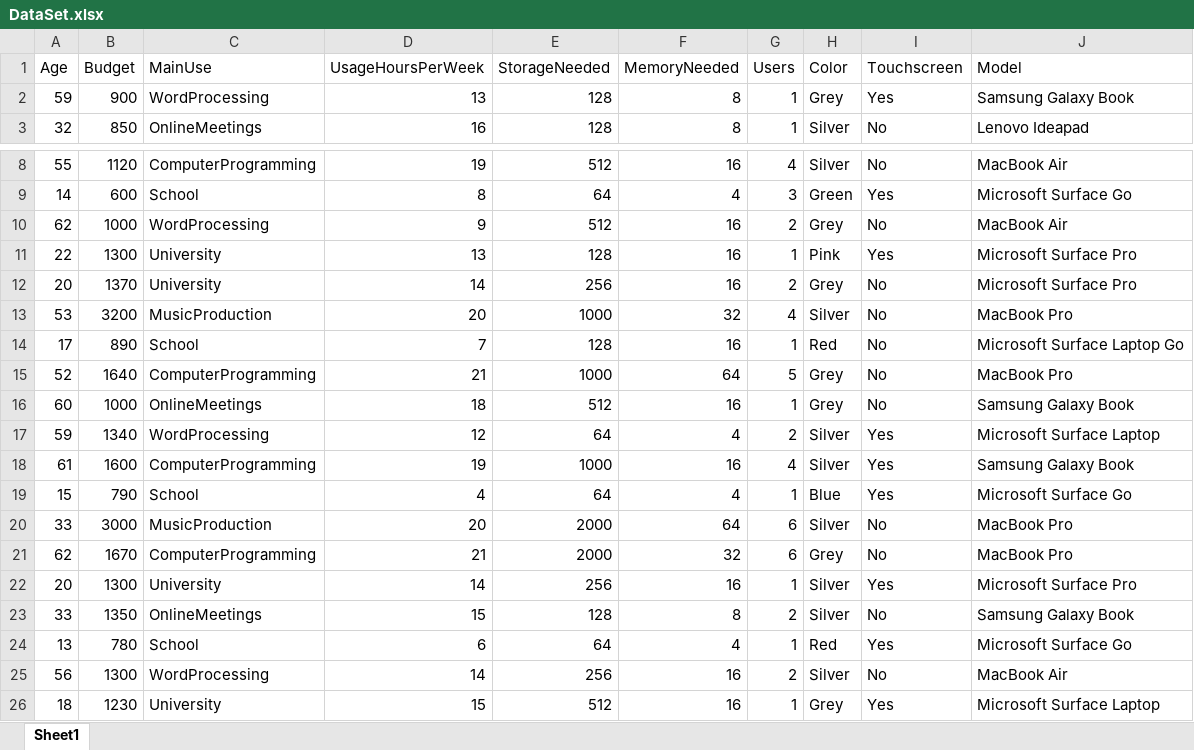
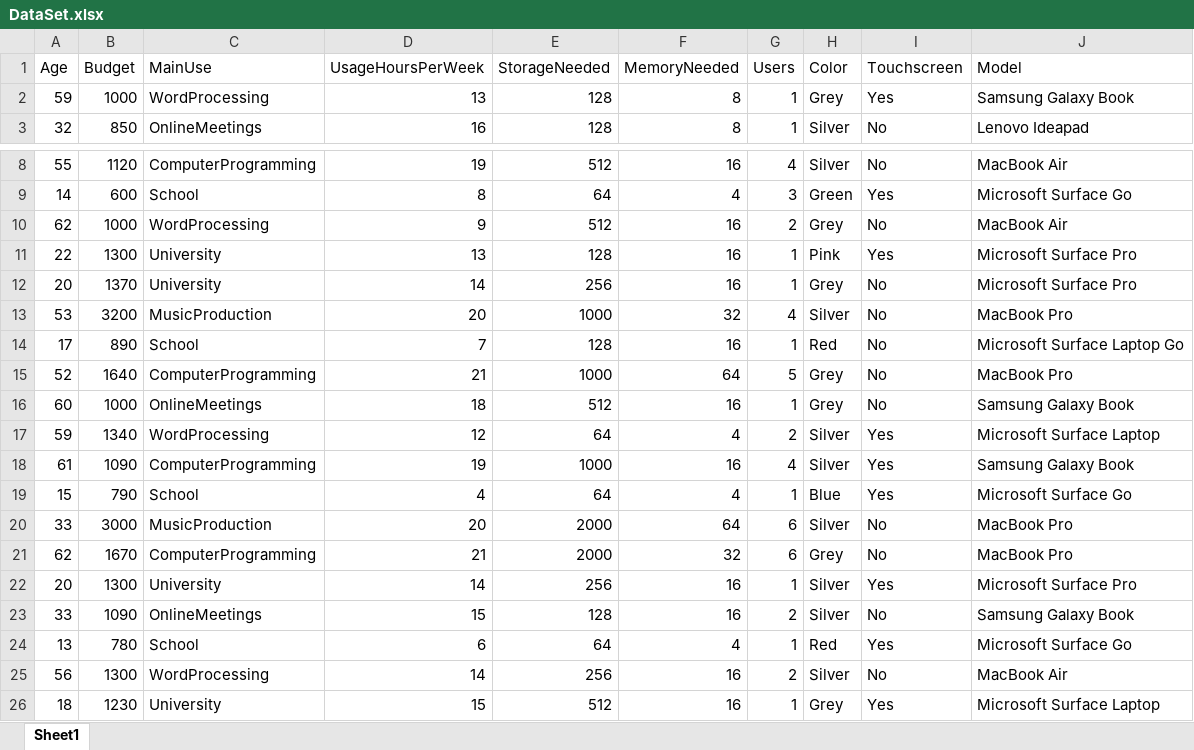
Before and after one commit to KrishieRamnath/Main.py, an Excel workbook: DataSet.xlsx, sheet Sheet1, drawn as a sheet; only a part is shown, gaps mark what is left out; values as stored, in another font and other column widths than the file's, no borders; the diff names each change by its address in the sheet, - before the commit and + after, or states it on an @@ line.

```diff
--- a/DataSet.xlsx (sheet Sheet1)
+++ b/DataSet.xlsx (sheet Sheet1)
-B2 (Budget): 900
+B2 (Budget): 1000
-G12 (Users): 2
+G12 (Users): 1
-B18 (Budget): 1600
+B18 (Budget): 1090
-B23 (Budget): 1350
+B23 (Budget): 1090
-F23 (MemoryNeeded): 8
+F23 (MemoryNeeded): 16
```
Also changed, not shown: 1 other file.
